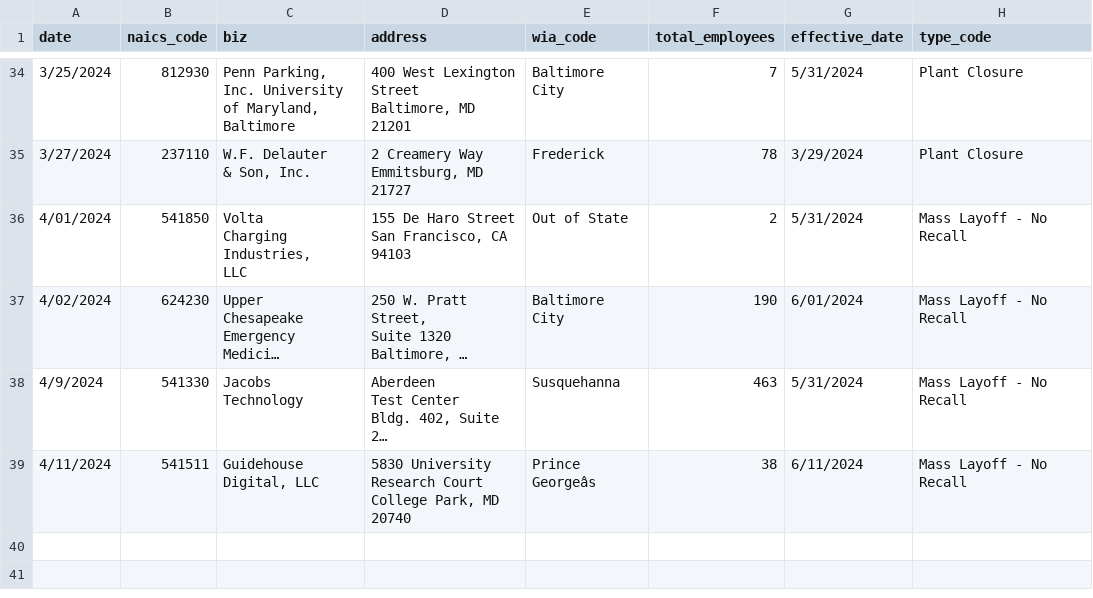
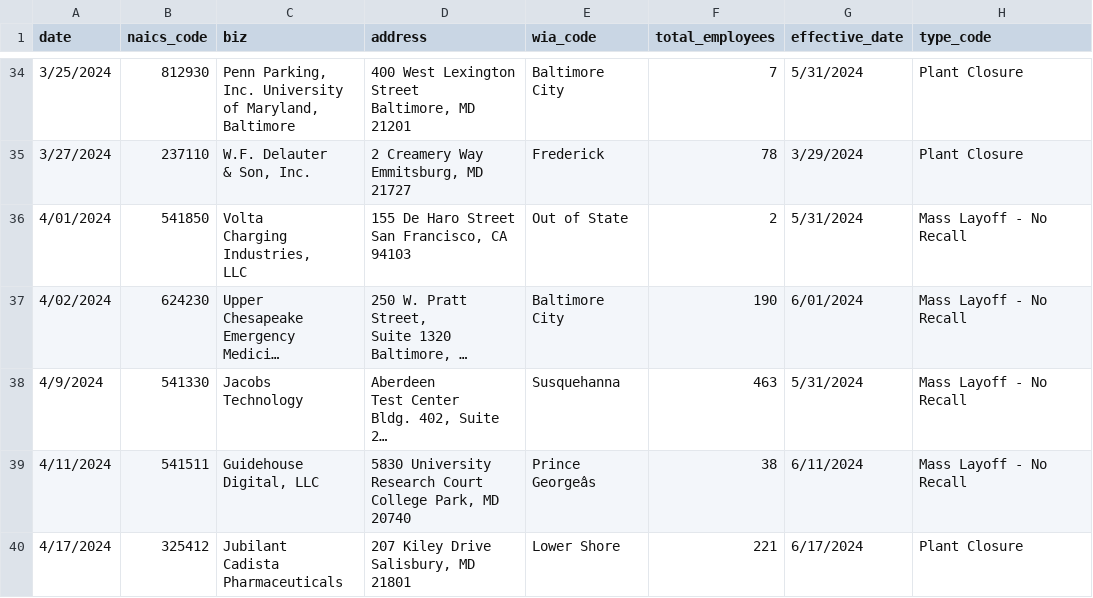
Before and after one commit to aadittambe/first-nicar-github-scraper, a CSV file: warn-data.csv, drawn as a sheet; only a part is shown, gaps mark what is left out; long unchanged cells end in …; ↵ is a line break in a cell; the diff names each change by its address in the sheet, - before the commit and + after, or states it on an @@ line.

```diff
--- a/warn-data.csv
+++ b/warn-data.csv
+row 40: 4/17/2024 | 325412 | Jubilant ↵ Cadista ↵ Pharmaceuticals | 207 Kiley Drive ↵ Salisbury, MD 21801 | Lower Shore | 221 | 6/17/2024 | Plant Closure
```
